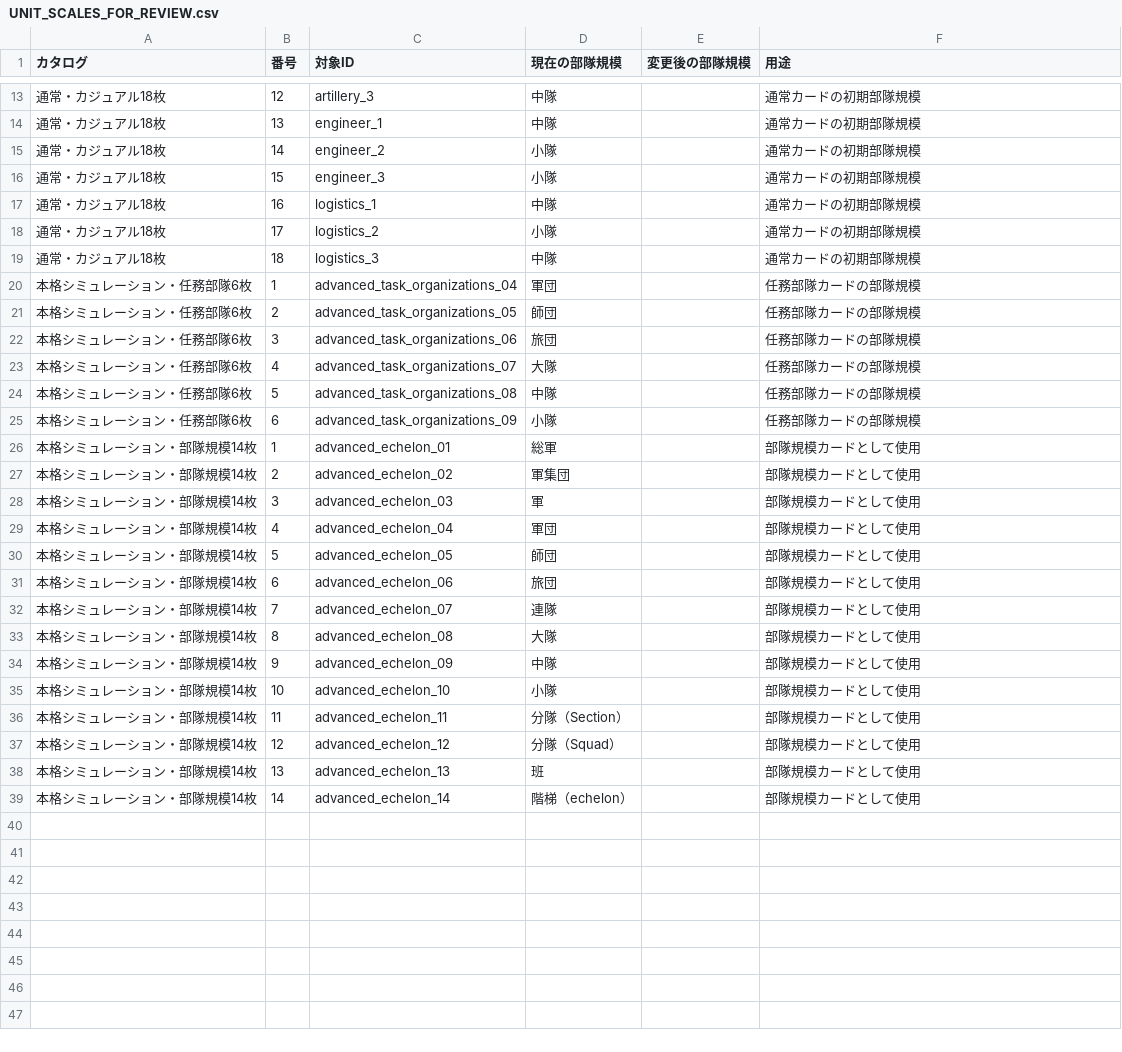
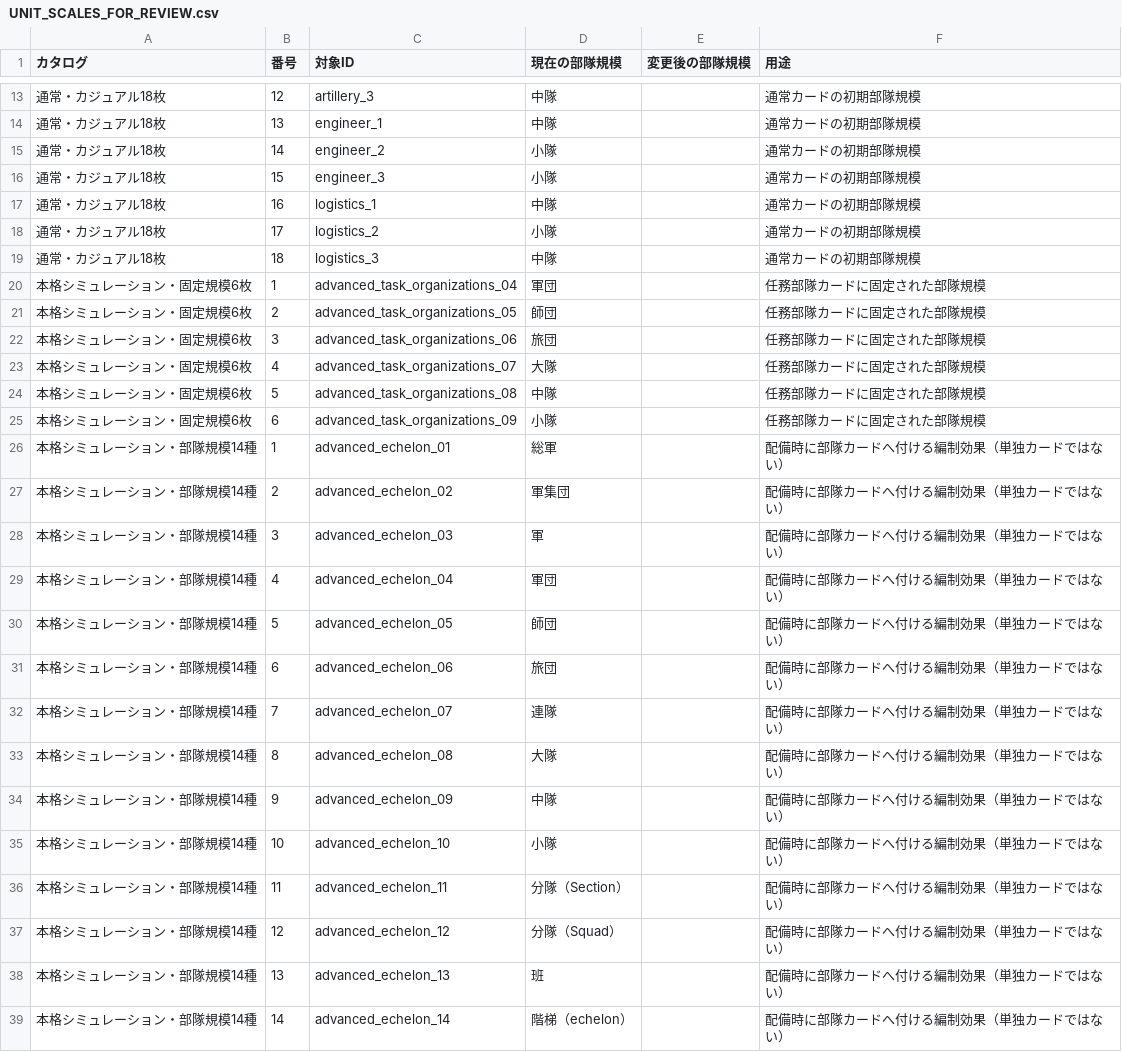
Before and after one commit to akatonboboonboon/COMMAND-GRID, a CSV file: UNIT_SCALES_FOR_REVIEW.csv, drawn as a sheet; only a part is shown, gaps mark what is left out.

```diff
--- a/UNIT_SCALES_FOR_REVIEW.csv
+++ b/UNIT_SCALES_FOR_REVIEW.csv
@@ -19,21 +19,21 @@
 "通常・カジュアル18枚","18","logistics_3","中隊","","通常カードの初期部隊規模"
-"本格シミュレーション・任務部隊6枚","1","advanced_task_organizations_04","軍団","","任務部隊カードの部隊規模"
-"本格シミュレーション・任務部隊6枚","2","advanced_task_organizations_05","師団","","任務部隊カードの部隊規模"
-"本格シミュレーション・任務部隊6枚","3","advanced_task_organizations_06","旅団","","任務部隊カードの部隊規模"
-"本格シミュレーション・任務部隊6枚","4","advanced_task_organizations_07","大隊","","任務部隊カードの部隊規模"
-"本格シミュレーション・任務部隊6枚","5","advanced_task_organizations_08","中隊","","任務部隊カードの部隊規模"
-"本格シミュレーション・任務部隊6枚","6","advanced_task_organizations_09","小隊","","任務部隊カードの部隊規模"
-"本格シミュレーション・部隊規模14枚","1","advanced_echelon_01","総軍","","部隊規模カードとして使用"
-"本格シミュレーション・部隊規模14枚","2","advanced_echelon_02","軍集団","","部隊規模カードとして使用"
-"本格シミュレーション・部隊規模14枚","3","advanced_echelon_03","軍","","部隊規模カードとして使用"
-"本格シミュレーション・部隊規模14枚","4","advanced_echelon_04","軍団","","部隊規模カードとして使用"
-"本格シミュレーション・部隊規模14枚","5","advanced_echelon_05","師団","","部隊規模カードとして使用"
-"本格シミュレーション・部隊規模14枚","6","advanced_echelon_06","旅団","","部隊規模カードとして使用"
-"本格シミュレーション・部隊規模14枚","7","advanced_echelon_07","連隊","","部隊規模カードとして使用"
-"本格シミュレーション・部隊規模14枚","8","advanced_echelon_08","大隊","","部隊規模カードとして使用"
-"本格シミュレーション・部隊規模14枚","9","advanced_echelon_09","中隊","","部隊規模カードとして使用"
-"本格シミュレーション・部隊規模14枚","10","advanced_echelon_10","小隊","","部隊規模カードとして使用"
-"本格シミュレーション・部隊規模14枚","11","advanced_echelon_11","分隊（Section）","","部隊規模カードとして使用"
-"本格シミュレーション・部隊規模14枚","12","advanced_echelon_12","分隊（Squad）","","部隊規模カードとして使用"
-"本格シミュレーション・部隊規模14枚","13","advanced_echelon_13","班","","部隊規模カードとして使用"
-"本格シミュレーション・部隊規模14枚","14","advanced_echelon_14","階梯（echelon）","","部隊規模カードとして使用"
+"本格シミュレーション・固定規模6枚","1","advanced_task_organizations_04","軍団","","任務部隊カードに固定された部隊規模"
+"本格シミュレーション・固定規模6枚","2","advanced_task_organizations_05","師団","","任務部隊カードに固定された部隊規模"
+"本格シミュレーション・固定規模6枚","3","advanced_task_organizations_06","旅団","","任務部隊カードに固定された部隊規模"
+"本格シミュレーション・固定規模6枚","4","advanced_task_organizations_07","大隊","","任務部隊カードに固定された部隊規模"
+"本格シミュレーション・固定規模6枚","5","advanced_task_organizations_08","中隊","","任務部隊カードに固定された部隊規模"
+"本格シミュレーション・固定規模6枚","6","advanced_task_organizations_09","小隊","","任務部隊カードに固定された部隊規模"
+"本格シミュレーション・部隊規模14種","1","advanced_echelon_01","総軍","","配備時に部隊カードへ付ける編制効果（単独カードではない）"
+"本格シミュレーション・部隊規模14種","2","advanced_echelon_02","軍集団","","配備時に部隊カードへ付ける編制効果（単独カードではない）"
+"本格シミュレーション・部隊規模14種","3","advanced_echelon_03","軍","","配備時に部隊カードへ付ける編制効果（単独カードではない）"
+"本格シミュレーション・部隊規模14種","4","advanced_echelon_04","軍団","","配備時に部隊カードへ付ける編制効果（単独カードではない）"
+"本格シミュレーション・部隊規模14種","5","advanced_echelon_05","師団","","配備時に部隊カードへ付ける編制効果（単独カードではない）"
+"本格シミュレーション・部隊規模14種","6","advanced_echelon_06","旅団","","配備時に部隊カードへ付ける編制効果（単独カードではない）"
+"本格シミュレーション・部隊規模14種","7","advanced_echelon_07","連隊","","配備時に部隊カードへ付ける編制効果（単独カードではない）"
+"本格シミュレーション・部隊規模14種","8","advanced_echelon_08","大隊","","配備時に部隊カードへ付ける編制効果（単独カードではない）"
+"本格シミュレーション・部隊規模14種","9","advanced_echelon_09","中隊","","配備時に部隊カードへ付ける編制効果（単独カードではない）"
+"本格シミュレーション・部隊規模14種","10","advanced_echelon_10","小隊","","配備時に部隊カードへ付ける編制効果（単独カードではない）"
+"本格シミュレーション・部隊規模14種","11","advanced_echelon_11","分隊（Section）","","配備時に部隊カードへ付ける編制効果（単独カードではない）"
+"本格シミュレーション・部隊規模14種","12","advanced_echelon_12","分隊（Squad）","","配備時に部隊カードへ付ける編制効果（単独カードではない）"
+"本格シミュレーション・部隊規模14種","13","advanced_echelon_13","班","","配備時に部隊カードへ付ける編制効果（単独カードではない）"
+"本格シミュレーション・部隊規模14種","14","advanced_echelon_14","階梯（echelon）","","配備時に部隊カードへ付ける編制効果（単独カードではない）"
```
Also changed, not shown: ADVANCED_CATALOG_INDEX.csv, CARD_NAMES_FOR_REVIEW.csv, 11 other files.
